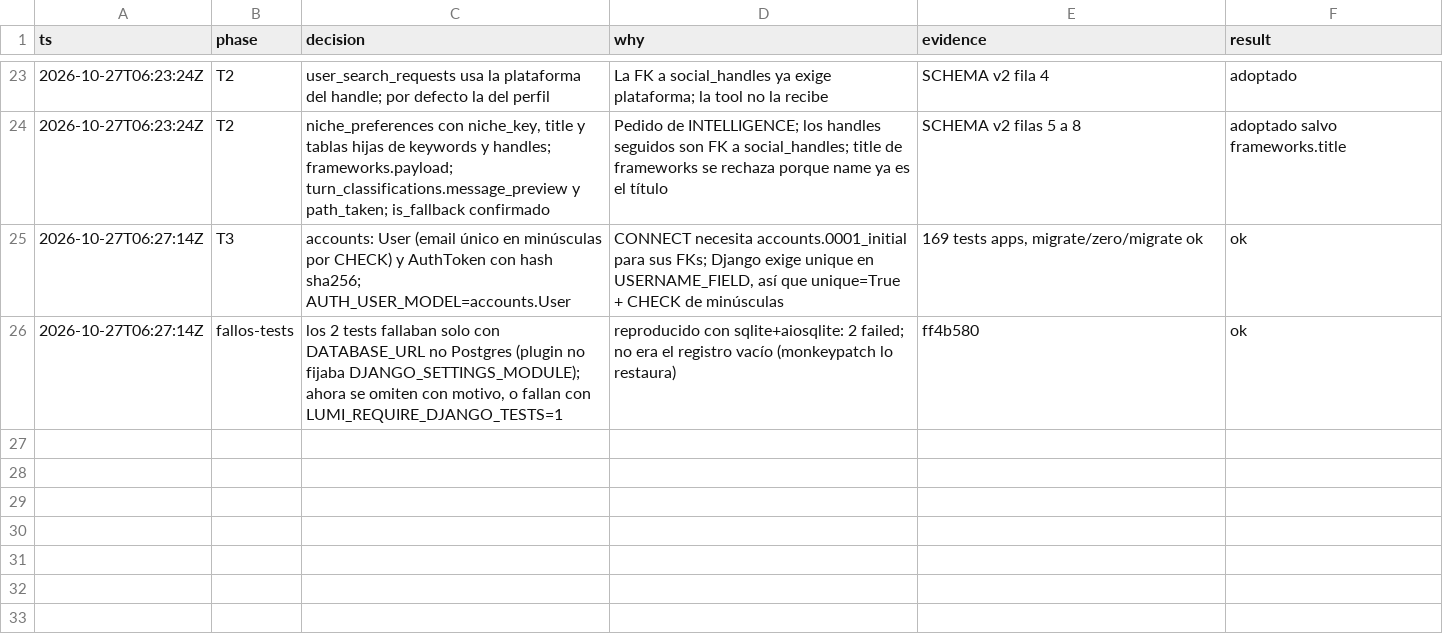
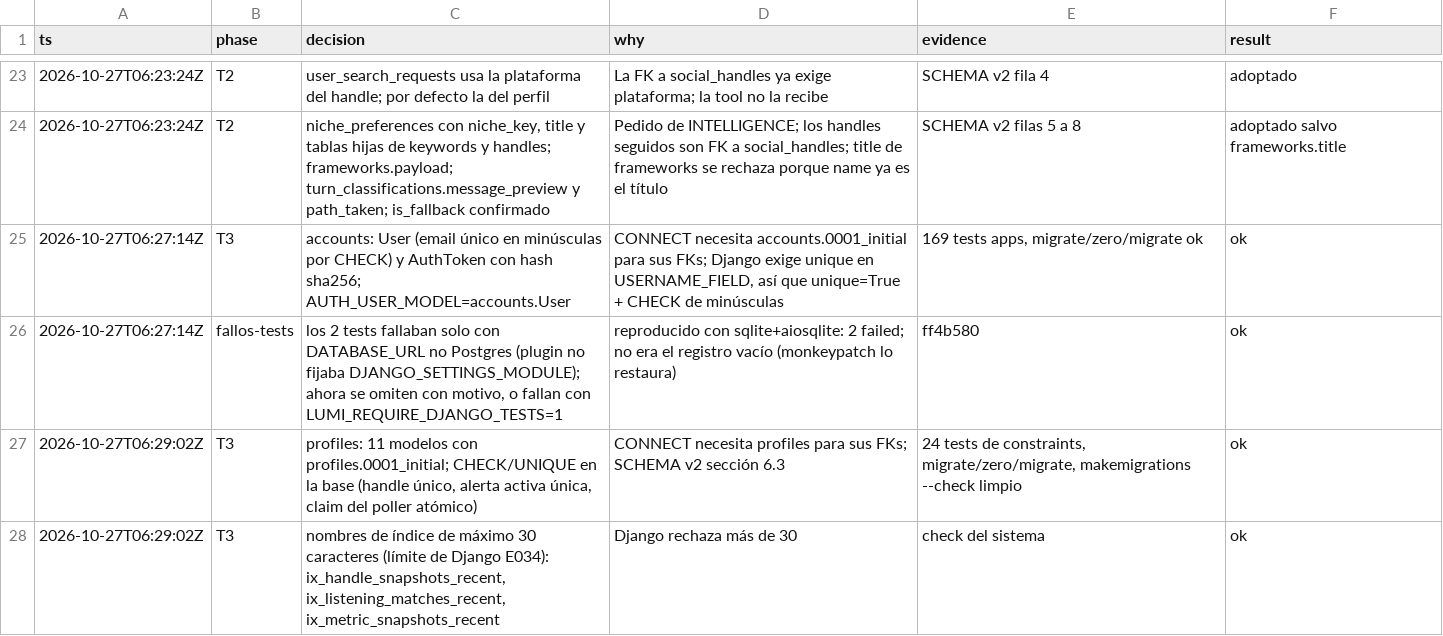
Before and after one commit to Ateh-Ugoji/Lumi-agent, a TSV file: lumi/plan/estado/ARCHITECT-decisiones.tsv, drawn as a sheet; only a part is shown, gaps mark what is left out; the diff names each change by its address in the sheet, - before the commit and + after, or states it on an @@ line.

Commit message:
[ARCHITECT] profiles: modelos y profiles.0001_initial con restricciones y pruebas de constraints

```diff
--- a/lumi/plan/estado/ARCHITECT-decisiones.tsv
+++ b/lumi/plan/estado/ARCHITECT-decisiones.tsv
+row 27: 2026-10-27T06:29:02Z | T3 | profiles: 11 modelos con profiles.0001_initial; CHECK/UNIQUE en la base (handle único, alerta activa única, claim del poller atómico) | CONNECT necesita profiles para sus FKs; SCHEMA v2 sección 6.3 | 24 tests de constraints, migrate/zero/migrate, makemigrations --check limpio | ok
+row 28: 2026-10-27T06:29:02Z | T3 | nombres de índice de máximo 30 caracteres (límite de Django E034): ix_handle_snapshots_recent, ix_listening_matches_recent, ix_metric_snapshots_recent | Django rechaza más de 30 | check del sistema | ok
```
Also changed, not shown: 8 other files.
